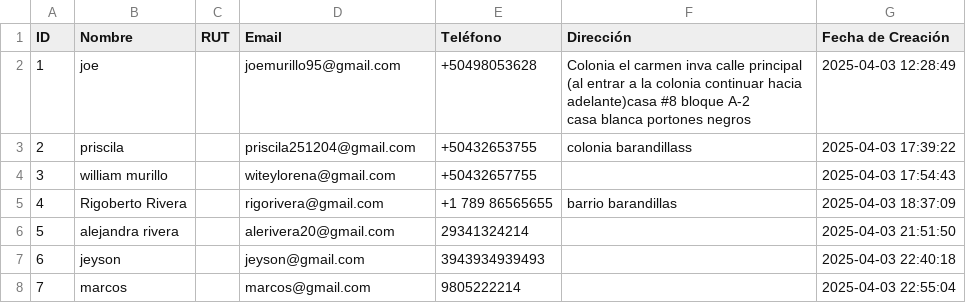
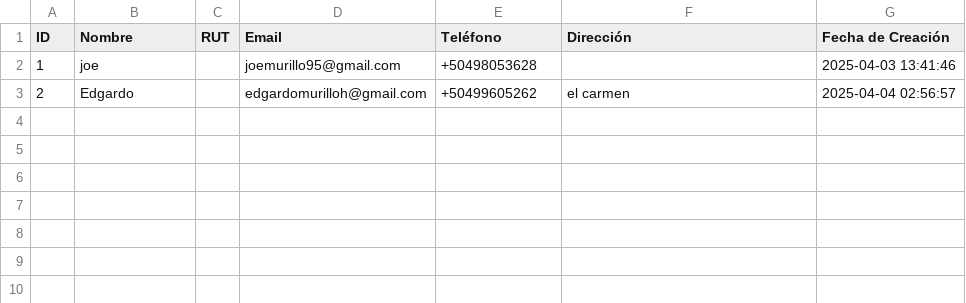
Before and after one commit to joemurilloa/remodelacionesfinal, a CSV file: temp/clientes.csv, drawn as a sheet.

Commit message:
pdfs corregidos y sheets funcionando

```diff
--- a/temp/clientes.csv
+++ b/temp/clientes.csv
@@ -1,9 +1,3 @@
 ID,Nombre,RUT,Email,Teléfono,Dirección,Fecha de Creación
-1,joe,,joemurillo95@gmail.com,+50498053628,"Colonia el carmen inva calle principal (al entrar a la colonia continuar hacia adelante)casa #8 bloque A-2
-casa blanca portones negros",2025-04-03 12:28:49
-2,priscila,,priscila251204@gmail.com,+50432653755,colonia barandillass,2025-04-03 17:39:22
-3,william murillo,,witeylorena@gmail.com,+50432657755,,2025-04-03 17:54:43
-4,Rigoberto Rivera,,rigorivera@gmail.com,+1 789 86565655,barrio barandillas,2025-04-03 18:37:09
-5,alejandra rivera,,alerivera20@gmail.com,29341324214,,2025-04-03 21:51:50
-6,jeyson,,jeyson@gmail.com,3943934939493,,2025-04-03 22:40:18
-7,marcos,,marcos@gmail.com,9805222214,,2025-04-03 22:55:04
+1,joe,,joemurillo95@gmail.com,+50498053628,,2025-04-03 13:41:46
+2,Edgardo,,edgardomurilloh@gmail.com,+50499605262,el carmen,2025-04-04 02:56:57
```
Also changed, not shown: 33 other files.
